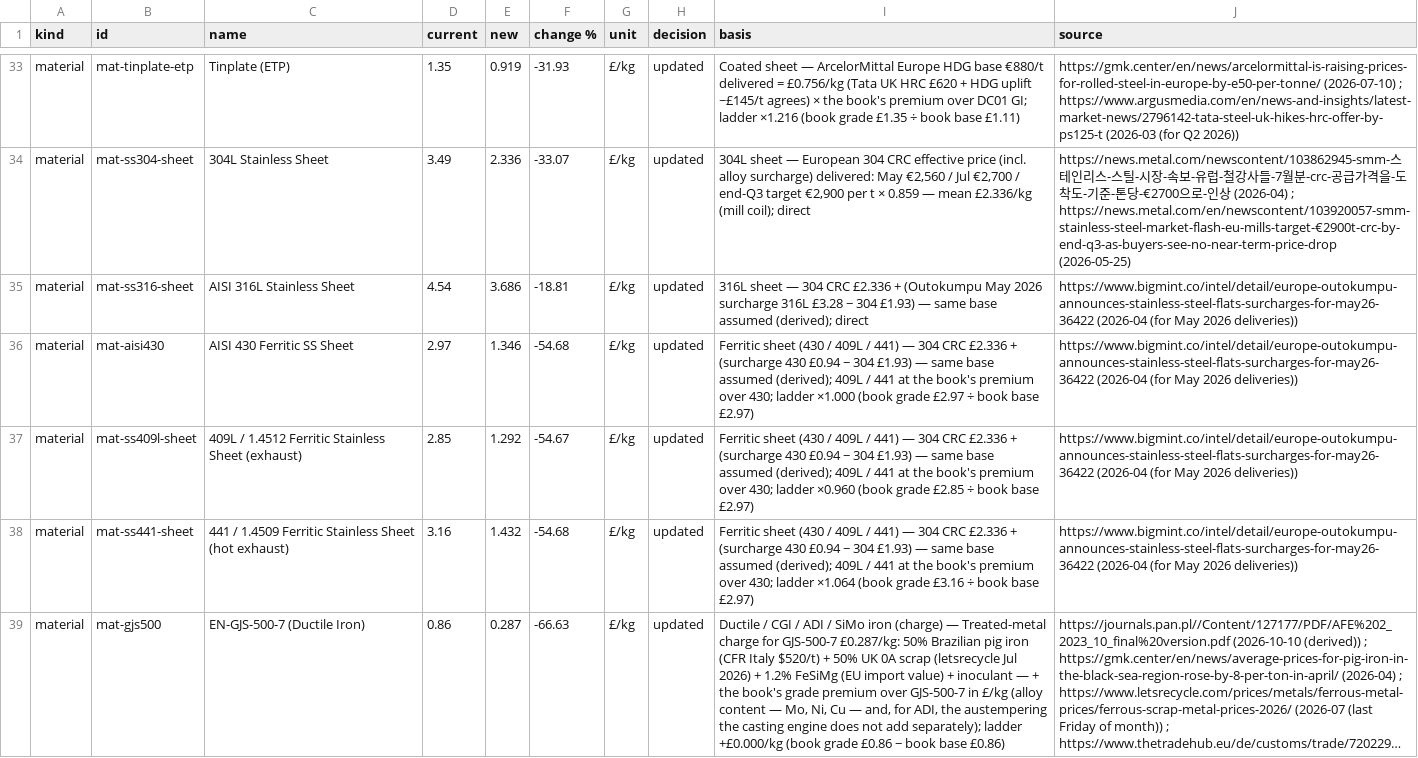
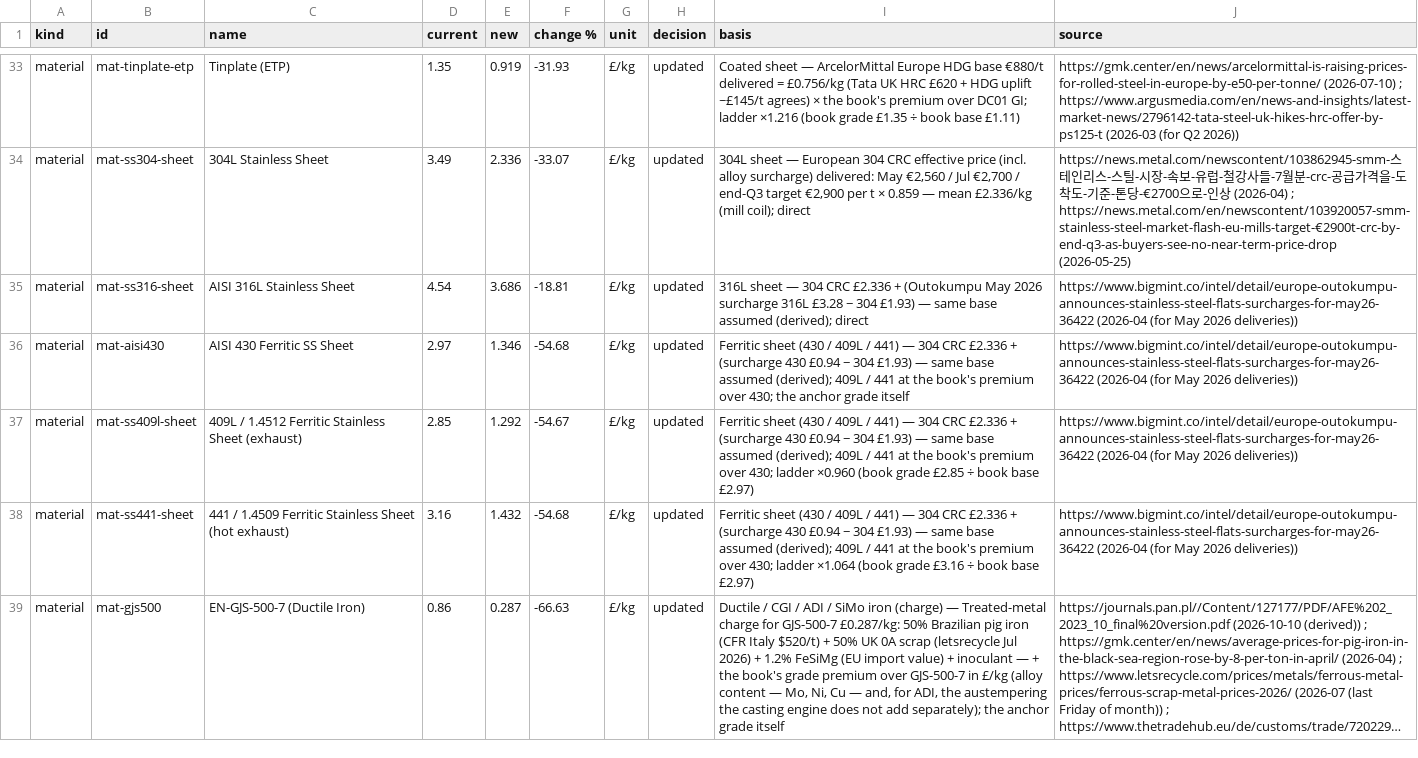
Before and after one commit to bhosaleavinash546/leamington-marathi, a CSV file: calculator/scripts/rate-refresh/uk-2026-10/register.csv, drawn as a sheet; only a part is shown, gaps mark what is left out; long unchanged cells end in …; the diff covers the shown part only; the diff names each change by its address in the sheet, - before the commit and + after, or states it on an @@ line.

```diff
--- a/calculator/scripts/rate-refresh/uk-2026-10/register.csv
+++ b/calculator/scripts/rate-refresh/uk-2026-10/register.csv
-I36 (basis): …over 430; ladder ×1.000 (book grade £2.97 ÷ book base £2.97)
+I36 (basis): …over 430; the anchor grade itself
-I39 (basis): …add separately); ladder +£0.000/kg (book grade £0.86 − book base £0.86)
+I39 (basis): …add separately); the anchor grade itself
```
Also changed, not shown: 26 edited cells elsewhere in this file, calculator/scripts/rate-refresh/china-2026-10/register.csv, calculator/scripts/rate-refresh/india-2026-10/register.csv, 8 other files.
